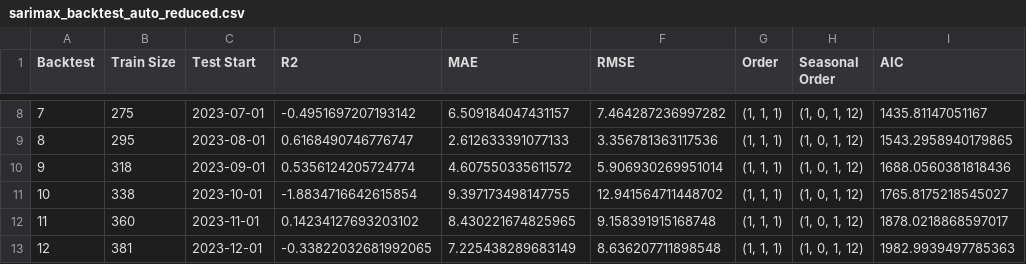
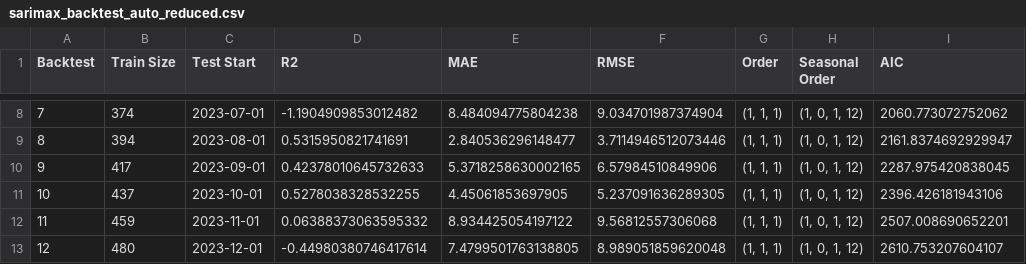
Before and after one commit to rasmuserlemann/publication_sp500_pred, a CSV file: results/sarimax_backtest_auto_reduced.csv, drawn as a sheet; only a part is shown, gaps mark what is left out; the diff covers the shown part only.

```diff
--- a/results/sarimax_backtest_auto_reduced.csv
+++ b/results/sarimax_backtest_auto_reduced.csv
@@ -8,6 +8,6 @@ Backtest,Train Size,Test Start,R2,MAE,RMSE,Order,Seasonal Order,AIC
-7,275,2023-07-01,-0.4951697207193142,6.509184047431157,7.464287236997282,"(1, 1, 1)","(1, 0, 1, 12)",1435.81147051167
-8,295,2023-08-01,0.6168490746776747,2.612633391077133,3.356781363117536,"(1, 1, 1)","(1, 0, 1, 12)",1543.2958940179865
-9,318,2023-09-01,0.5356124205724774,4.607550335611572,5.906930269951014,"(1, 1, 1)","(1, 0, 1, 12)",1688.0560381818436
-10,338,2023-10-01,-1.8834716642615854,9.397173498147755,12.941564711448702,"(1, 1, 1)","(1, 0, 1, 12)",1765.8175218545027
-11,360,2023-11-01,0.14234127693203102,8.430221674825965,9.158391915168748,"(1, 1, 1)","(1, 0, 1, 12)",1878.0218868597017
-12,381,2023-12-01,-0.33822032681992065,7.225438289683149,8.636207711898548,"(1, 1, 1)","(1, 0, 1, 12)",1982.9939497785363
+7,374,2023-07-01,-1.1904909853012482,8.484094775804238,9.034701987374904,"(1, 1, 1)","(1, 0, 1, 12)",2060.773072752062
+8,394,2023-08-01,0.5315950821741691,2.840536296148477,3.7114946512073446,"(1, 1, 1)","(1, 0, 1, 12)",2161.8374692929947
+9,417,2023-09-01,0.42378010645732633,5.3718258630002165,6.57984510849906,"(1, 1, 1)","(1, 0, 1, 12)",2287.975420838045
+10,437,2023-10-01,0.5278038328532255,4.45061853697905,5.237091636289305,"(1, 1, 1)","(1, 0, 1, 12)",2396.426181943106
+11,459,2023-11-01,0.06388373063595332,8.934425054197122,9.56812557306068,"(1, 1, 1)","(1, 0, 1, 12)",2507.008690652201
+12,480,2023-12-01,-0.44980380746417614,7.4799501763138805,8.989051859620048,"(1, 1, 1)","(1, 0, 1, 12)",2610.753207604107
```
Also changed, not shown: 111 edited cells elsewhere in this file, 1 other file.
